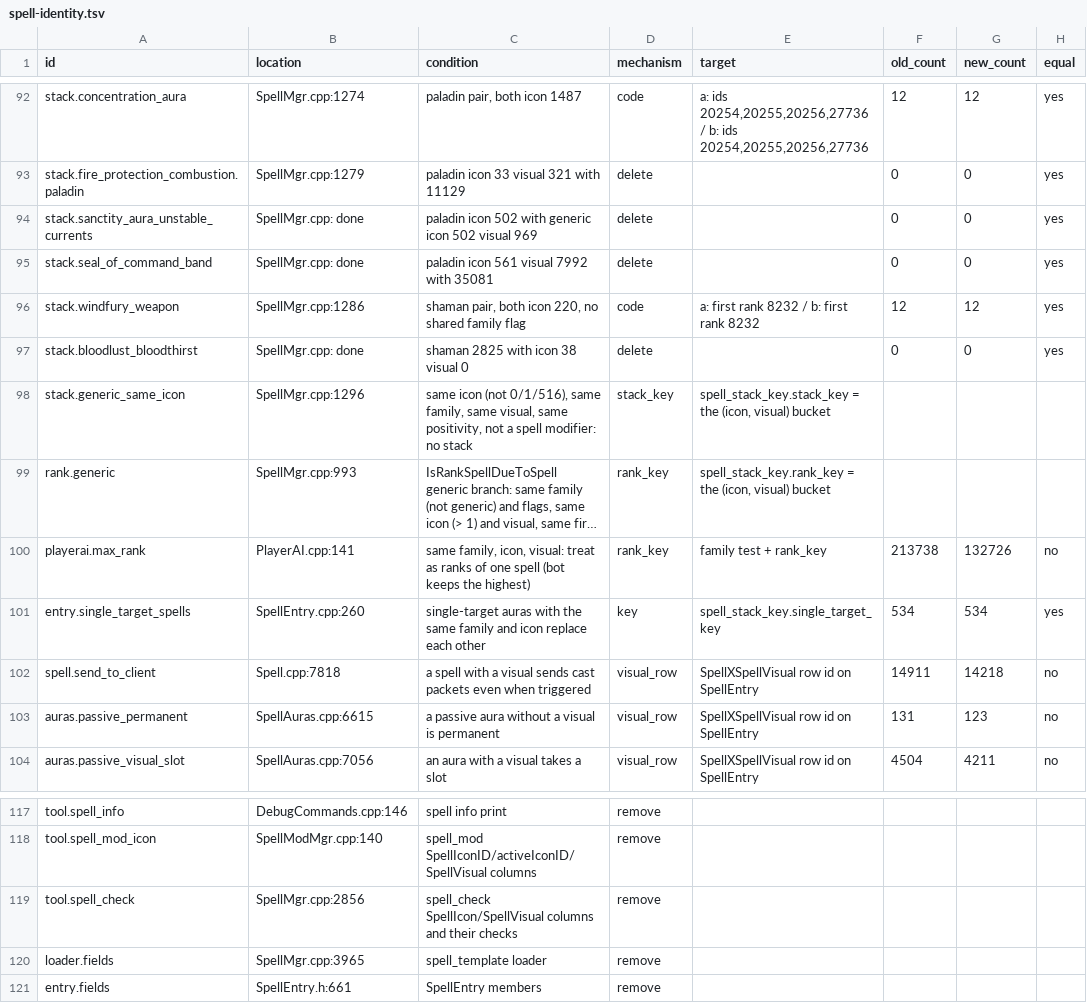
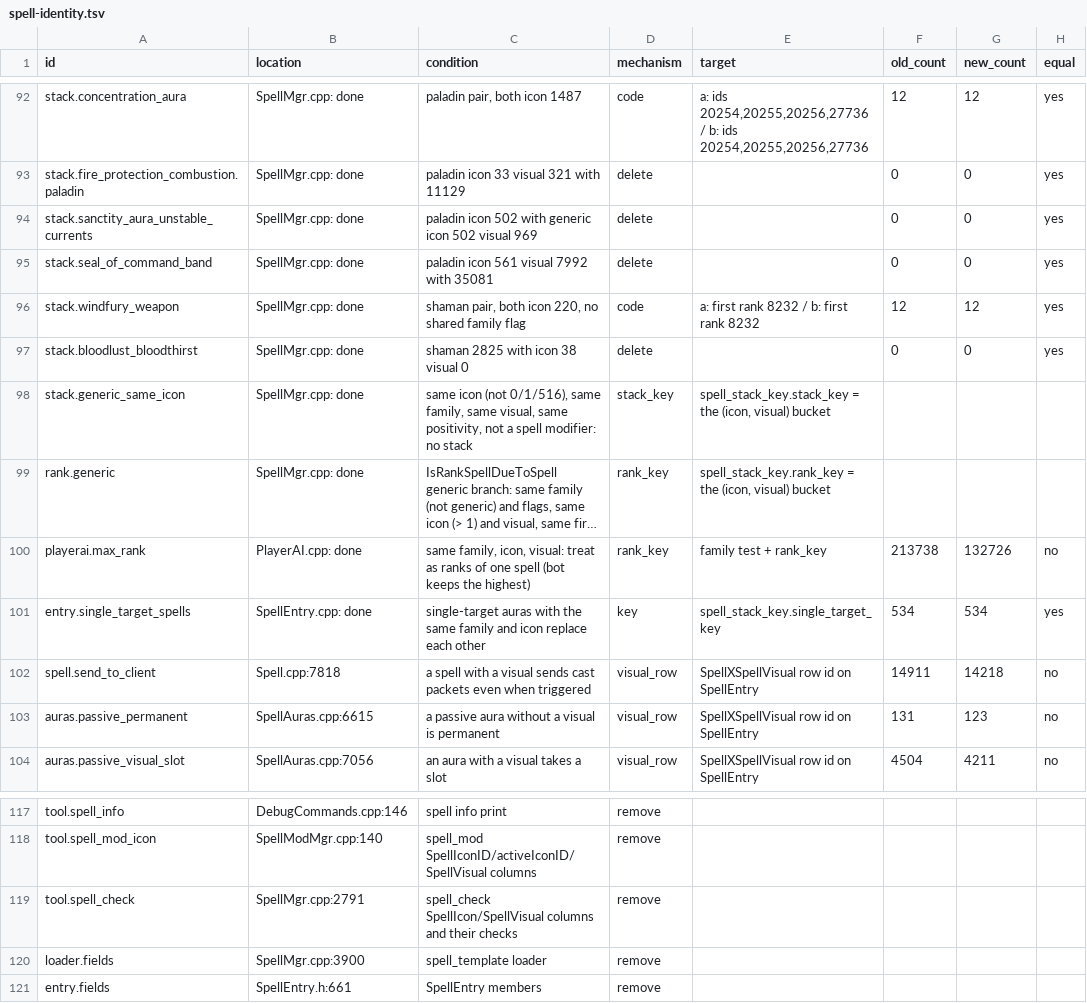
Before and after one commit to smangos-project/smangos, a TSV file: tools/database_tool/Spec/spell-identity.tsv, drawn as a sheet; only a part is shown, gaps mark what is left out; long unchanged cells end in …; the diff covers the shown part only; the diff names each change by its address in the sheet, - before the commit and + after, or states it on an @@ line.

```diff
--- a/tools/database_tool/Spec/spell-identity.tsv
+++ b/tools/database_tool/Spec/spell-identity.tsv
-B92 (location): SpellMgr.cpp:1274
+B92 (location): SpellMgr.cpp: done
-B93 (location): SpellMgr.cpp:1279
+B93 (location): SpellMgr.cpp: done
-B96 (location): SpellMgr.cpp:1286
+B96 (location): SpellMgr.cpp: done
-B98 (location): SpellMgr.cpp:1296
+B98 (location): SpellMgr.cpp: done
-B99 (location): SpellMgr.cpp:993
+B99 (location): SpellMgr.cpp: done
-B100 (location): PlayerAI.cpp:141
+B100 (location): PlayerAI.cpp: done
-B101 (location): SpellEntry.cpp:260
+B101 (location): SpellEntry.cpp: done
-B119 (location): SpellMgr.cpp:2856
+B119 (location): SpellMgr.cpp:2791
-B120 (location): SpellMgr.cpp:3965
+B120 (location): SpellMgr.cpp:3900
```
Also changed, not shown: 20 edited cells elsewhere in this file.
